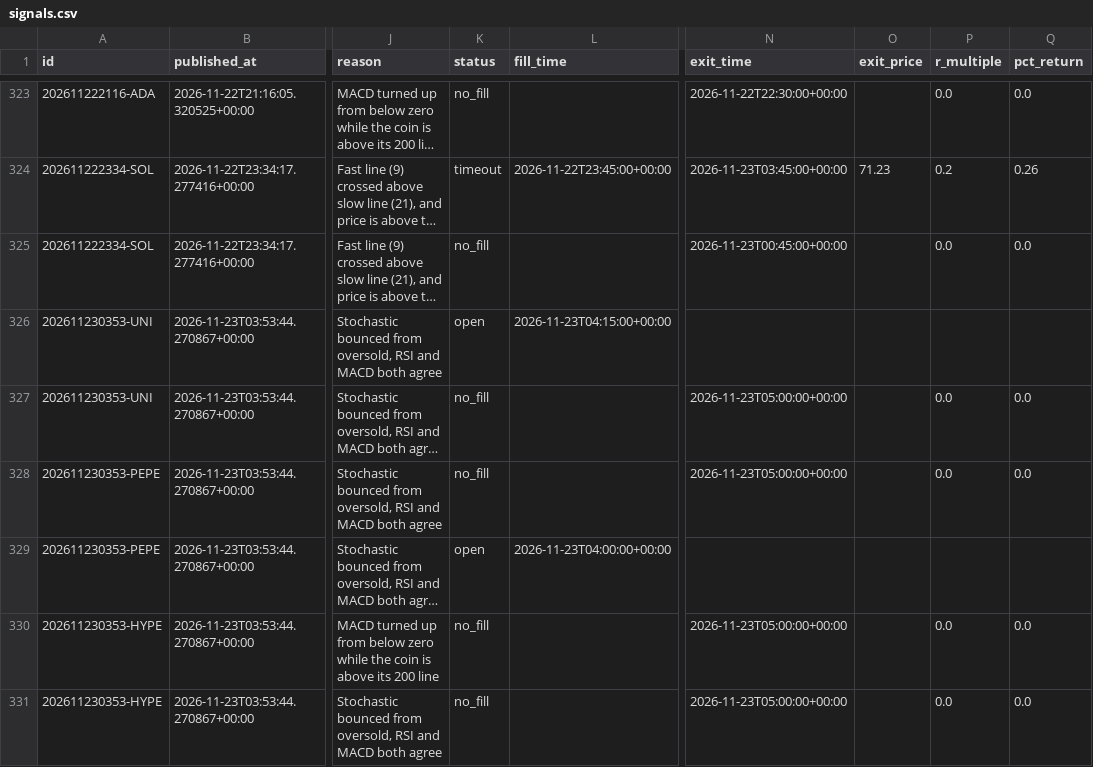
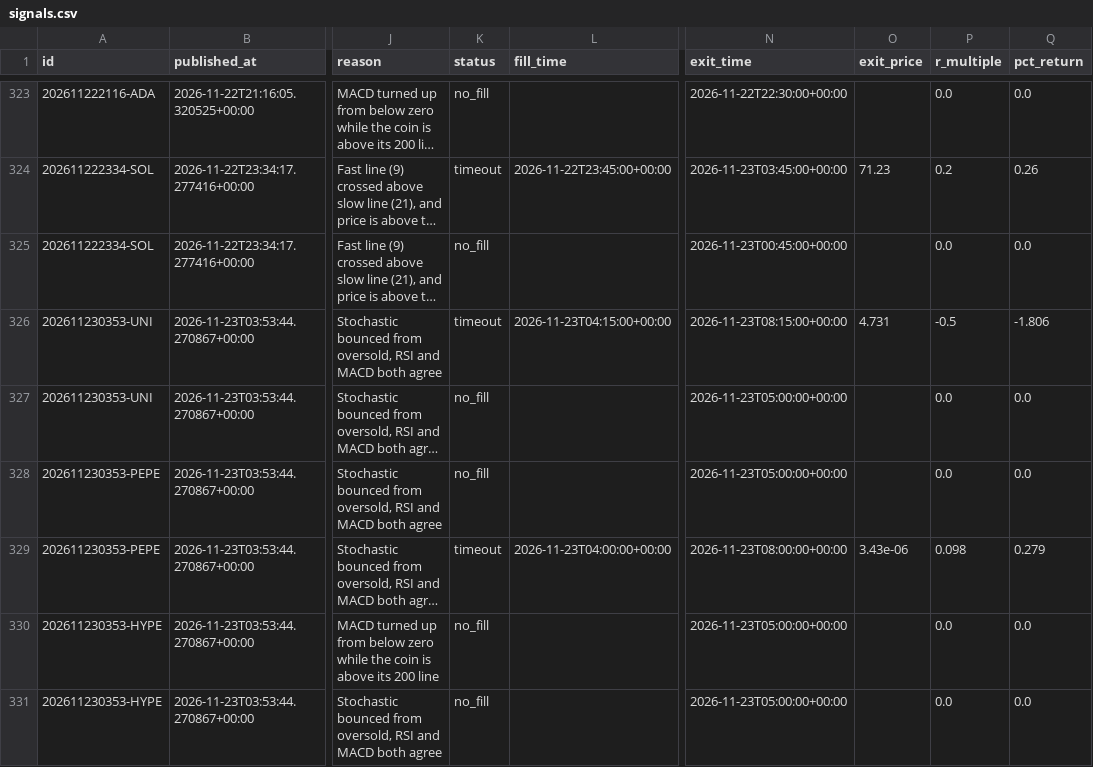
Before and after one commit to tauhid97/Crypto-Boss, a CSV file: data/signals.csv, drawn as a sheet; only a part is shown, gaps mark what is left out; long unchanged cells end in …; the diff names each change by its address in the sheet, - before the commit and + after, or states it on an @@ line.

```diff
--- a/data/signals.csv
+++ b/data/signals.csv
-K326 (status): open
+K326 (status): timeout
-N326 (exit_time): (empty)
+N326 (exit_time): 2026-11-23T08:15:00+00:00
-O326 (exit_price): (empty)
+O326 (exit_price): 4.731
-P326 (r_multiple): (empty)
+P326 (r_multiple): -0.5
-Q326 (pct_return): (empty)
+Q326 (pct_return): -1.806
-K329 (status): open
+K329 (status): timeout
-N329 (exit_time): (empty)
+N329 (exit_time): 2026-11-23T08:00:00+00:00
-O329 (exit_price): (empty)
+O329 (exit_price): 3.43e-06
-P329 (r_multiple): (empty)
+P329 (r_multiple): 0.098
-Q329 (pct_return): (empty)
+Q329 (pct_return): 0.279
```
Also changed, not shown: 1 other file.
